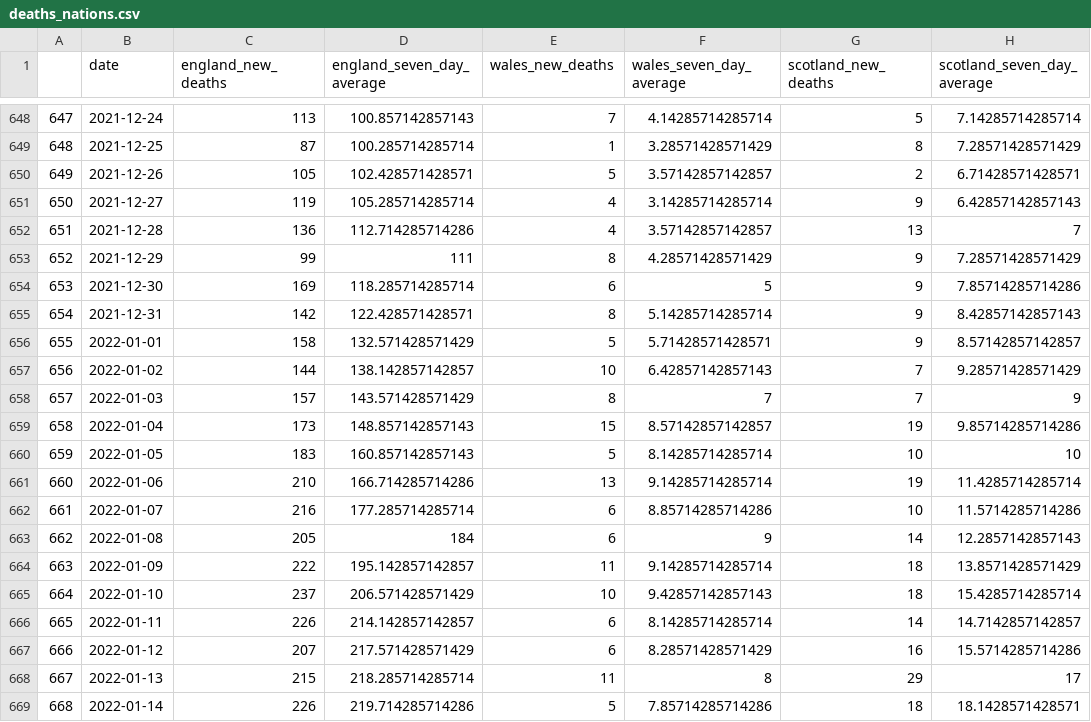
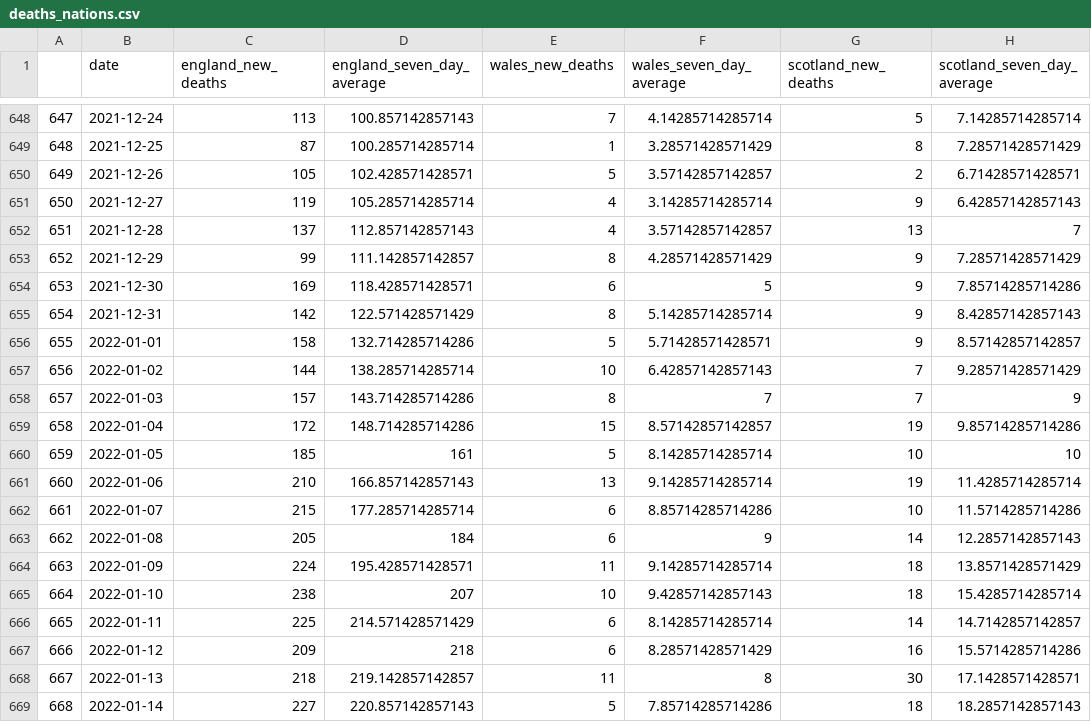
Before and after one commit to GWilloughby99/covid-automation, a CSV file: raw-data/deaths_nations.csv, drawn as a sheet; only a part is shown, gaps mark what is left out; the diff covers the shown part only; the diff names each change by its address in the sheet, - before the commit and + after, or states it on an @@ line.

```diff
--- a/raw-data/deaths_nations.csv
+++ b/raw-data/deaths_nations.csv
-C652 (england_new_deaths): 136
+C652 (england_new_deaths): 137
-D652 (england_seven_day_average): 112.714285714286
+D652 (england_seven_day_average): 112.857142857143
-D653 (england_seven_day_average): 111
+D653 (england_seven_day_average): 111.142857142857
-D654 (england_seven_day_average): 118.285714285714
+D654 (england_seven_day_average): 118.428571428571
-D655 (england_seven_day_average): 122.428571428571
+D655 (england_seven_day_average): 122.571428571429
-D656 (england_seven_day_average): 132.571428571429
+D656 (england_seven_day_average): 132.714285714286
-D657 (england_seven_day_average): 138.142857142857
+D657 (england_seven_day_average): 138.285714285714
-D658 (england_seven_day_average): 143.571428571429
+D658 (england_seven_day_average): 143.714285714286
-C659 (england_new_deaths): 173
+C659 (england_new_deaths): 172
-D659 (england_seven_day_average): 148.857142857143
+D659 (england_seven_day_average): 148.714285714286
-C660 (england_new_deaths): 183
+C660 (england_new_deaths): 185
-D660 (england_seven_day_average): 160.857142857143
+D660 (england_seven_day_average): 161
-D661 (england_seven_day_average): 166.714285714286
+D661 (england_seven_day_average): 166.857142857143
-C662 (england_new_deaths): 216
+C662 (england_new_deaths): 215
-C664 (england_new_deaths): 222
+C664 (england_new_deaths): 224
-D664 (england_seven_day_average): 195.142857142857
+D664 (england_seven_day_average): 195.428571428571
-C665 (england_new_deaths): 237
+C665 (england_new_deaths): 238
-D665 (england_seven_day_average): 206.571428571429
+D665 (england_seven_day_average): 207
-C666 (england_new_deaths): 226
+C666 (england_new_deaths): 225
-D666 (england_seven_day_average): 214.142857142857
+D666 (england_seven_day_average): 214.571428571429
-C667 (england_new_deaths): 207
+C667 (england_new_deaths): 209
-D667 (england_seven_day_average): 217.571428571429
+D667 (england_seven_day_average): 218
-C668 (england_new_deaths): 215
+C668 (england_new_deaths): 218
-D668 (england_seven_day_average): 218.285714285714
+D668 (england_seven_day_average): 219.142857142857
-G668 (scotland_new_deaths): 29
+G668 (scotland_new_deaths): 30
-H668 (scotland_seven_day_average): 17
+H668 (scotland_seven_day_average): 17.1428571428571
-C669 (england_new_deaths): 226
+C669 (england_new_deaths): 227
-D669 (england_seven_day_average): 219.714285714286
+D669 (england_seven_day_average): 220.857142857143
-H669 (scotland_seven_day_average): 18.1428571428571
+H669 (scotland_seven_day_average): 18.2857142857143
```
Also changed, not shown: 1 added row and 53 edited cells elsewhere in this file, raw-data/cases-uk.csv, raw-data/cases_by_age.csv, 12 other files.
